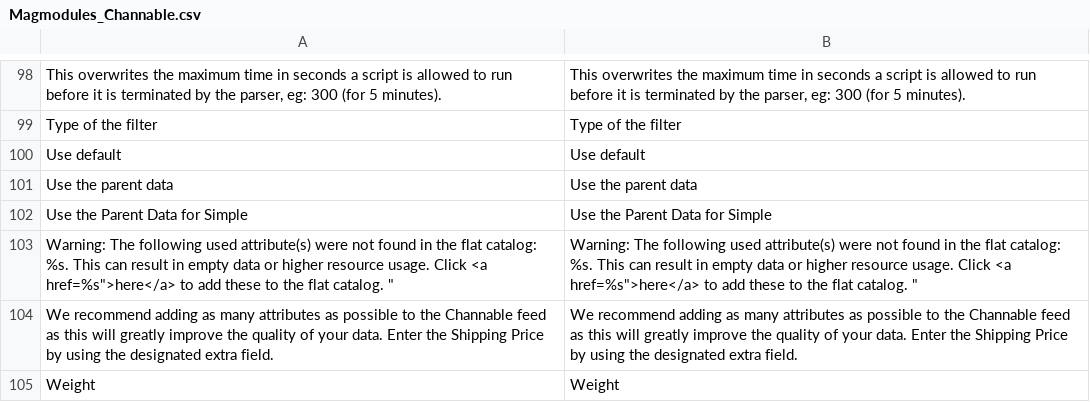
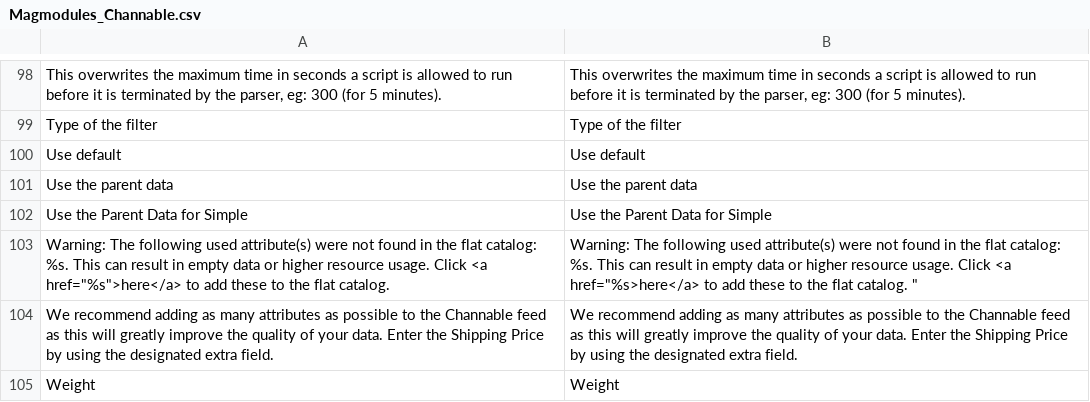
Before and after one commit to magmodules/magento1-channable, a CSV file: app/locale/en_US/Magmodules_Channable.csv, drawn as a sheet; only a part is shown, gaps mark what is left out.

Commit message:
Complete US Language

```diff
--- a/app/locale/en_US/Magmodules_Channable.csv
+++ b/app/locale/en_US/Magmodules_Channable.csv
@@ -102,3 +102,3 @@
 "Use the Parent Data for Simple","Use the Parent Data for Simple"
-"Warning: The following used attribute(s) were not found in the flat catalog: %s. This can result in empty data or higher resource usage. Click <a href="%s">here</a> to add these to the flat catalog. ","Warning: The following used attribute(s) were not found in the flat catalog: %s. This can result in empty data or higher resource usage. Click <a href="%s">here</a> to add these to the flat catalog. "
+"Warning: The following used attribute(s) were not found in the flat catalog: %s. This can result in empty data or higher resource usage. Click <a href=""%s"">here</a> to add these to the flat catalog. ","Warning: The following used attribute(s) were not found in the flat catalog: %s. This can result in empty data or higher resource usage. Click <a href=""%s">here</a> to add these to the flat catalog. "
 "We recommend adding as many attributes as possible to the Channable feed as this will greatly improve the quality of your data. Enter the Shipping Price by using the designated extra field.","We recommend adding as many attributes as possible to the Channable feed as this will greatly improve the quality of your data. Enter the Shipping Price by using the designated extra field."
```
